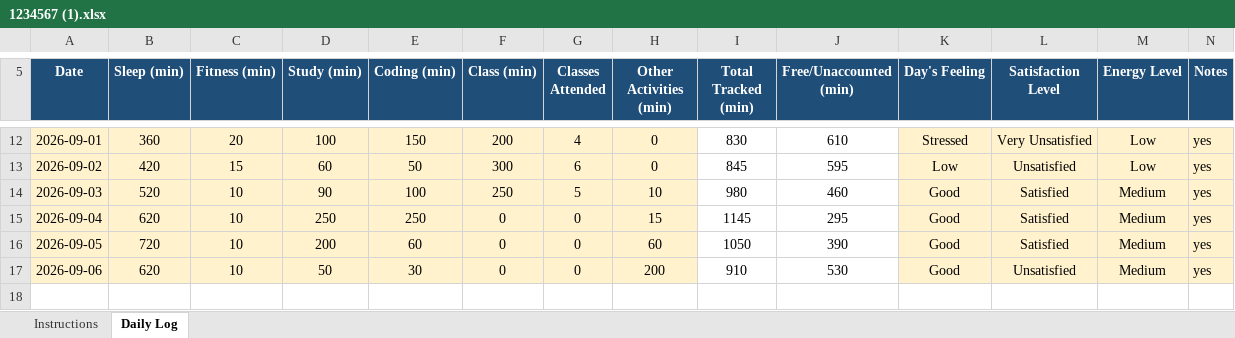
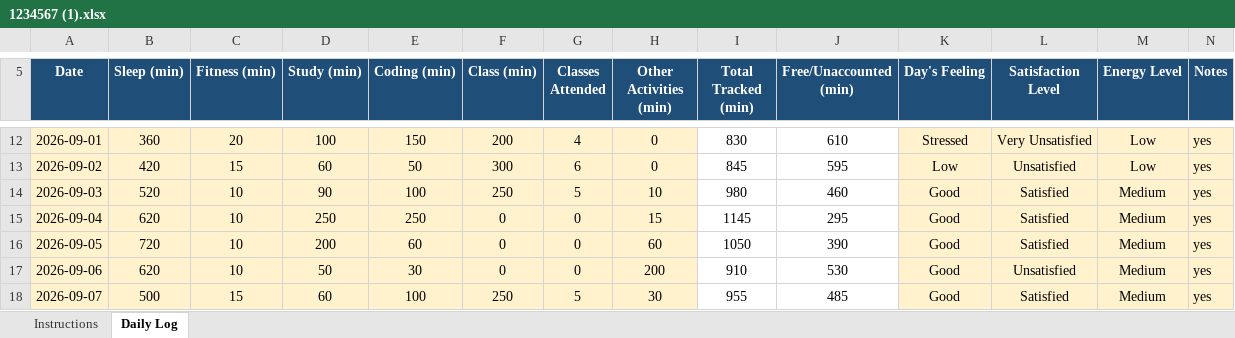
Before and after one commit to ankitasharma35631/776, an Excel workbook: 1234567 (1).xlsx, sheet Daily Log, drawn as a sheet; only a part is shown, gaps mark what is left out; values as stored, in another font and other column widths than the file's, no borders; conditional formats not drawn; the diff names each change by its address in the sheet, - before the commit and + after, or states it on an @@ line.

Commit message:
updated on sep7

```diff
--- a/1234567 (1).xlsx (sheet Daily Log)
+++ b/1234567 (1).xlsx (sheet Daily Log)
+row 18: 2026-09-07 | 500 | 15 | 60 | 100 | 250 | 5 | 30 | 955 | 485 | Good | Satisfied | Medium | yes
```
